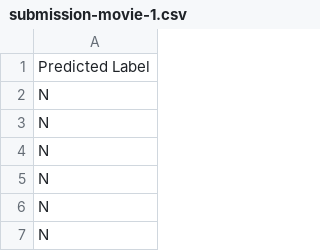
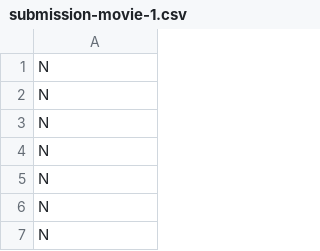
Before and after one commit to JinkaiWang2002/test_repo, a CSV file: rital_tmp/submission-movie-1.csv, drawn as a sheet; only a part is shown; the shorter side is filled out with more unchanged rows.

Commit message:
Update submission-movie-1.csv

```diff
--- a/rital_tmp/submission-movie-1.csv
+++ b/rital_tmp/submission-movie-1.csv
@@ -1,2 +1 @@
-Predicted Label
 N
```
